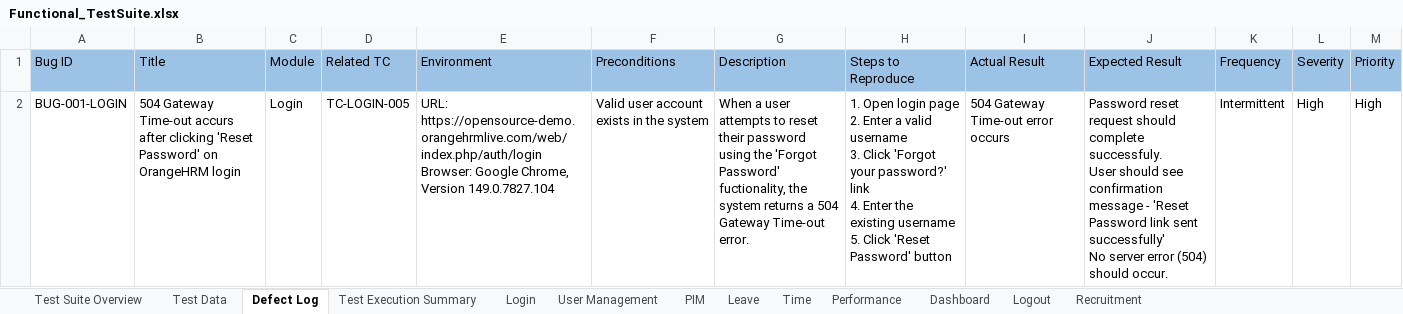
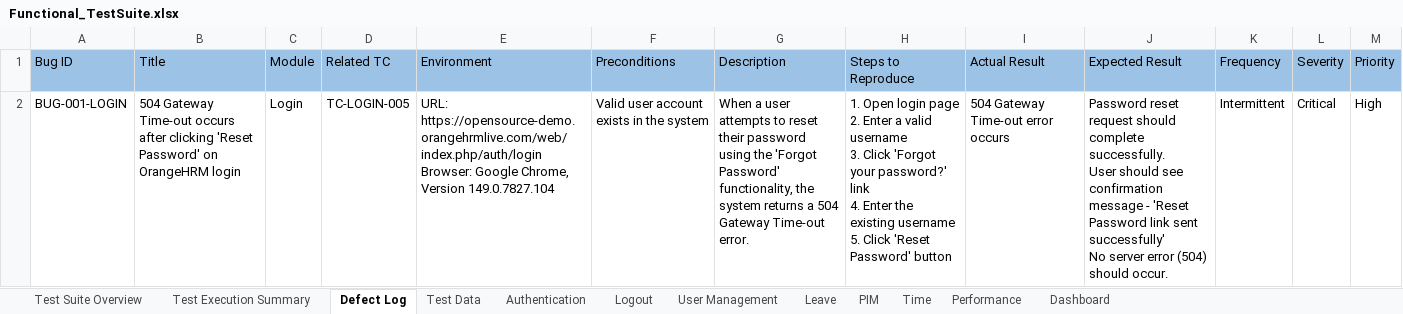
Before and after one commit to YarynaKu/manual-qa-portfolio, an Excel workbook: docs/Functional_TestSuite.xlsx, sheet Defect Log, drawn as a sheet; values as stored, in another font and other column widths than the file's, no borders; ↵ is a line break in a cell; the diff names each change by its address in the sheet, - before the commit and + after, or states it on an @@ line.

Commit message:
modified Functional TS to make it relevanct for currect testing

```diff
--- a/docs/Functional_TestSuite.xlsx (sheet Defect Log)
+++ b/docs/Functional_TestSuite.xlsx (sheet Defect Log)
-sheet tab: Login
+sheet tab: Authentication
-sheet tab: Recruitment
@@ sheet tab order changed: Test Suite Overview | Test Execution Summary | Defect Log | Test Data | Authentication | Logout | User Management | Leave | PIM | Time | Performance | Dashboard @@
-B2 (Title): …Gateway Time-out accurs after clicking…
+B2 (Title): …Gateway Time-out occurs after clicking…
-G2 (Description): …'Forgot Password' fuctionality, the system…
+G2 (Description): …'Forgot Password' functionality, the system…
-J2 (Expected Result): …should complete successfuly. ↵ User should…
+J2 (Expected Result): …should complete successfully. ↵ User should…
-L2 (Severity): High
+L2 (Severity): Critical
```
Also changed, not shown: sheet Test Execution Summary, sheet Authentication, sheet Test Suite Overview, sheet Logout, sheet Leave, sheet User Management, 1 more sheet.
